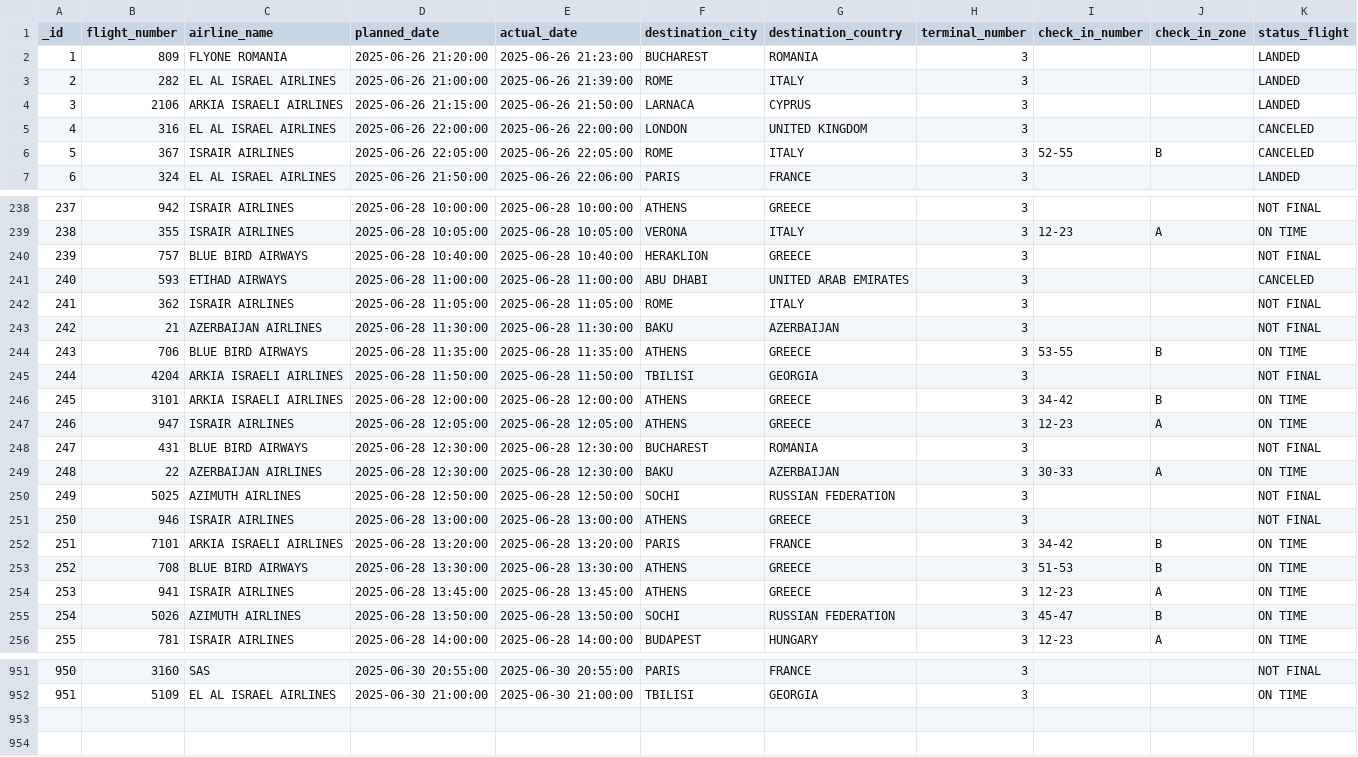
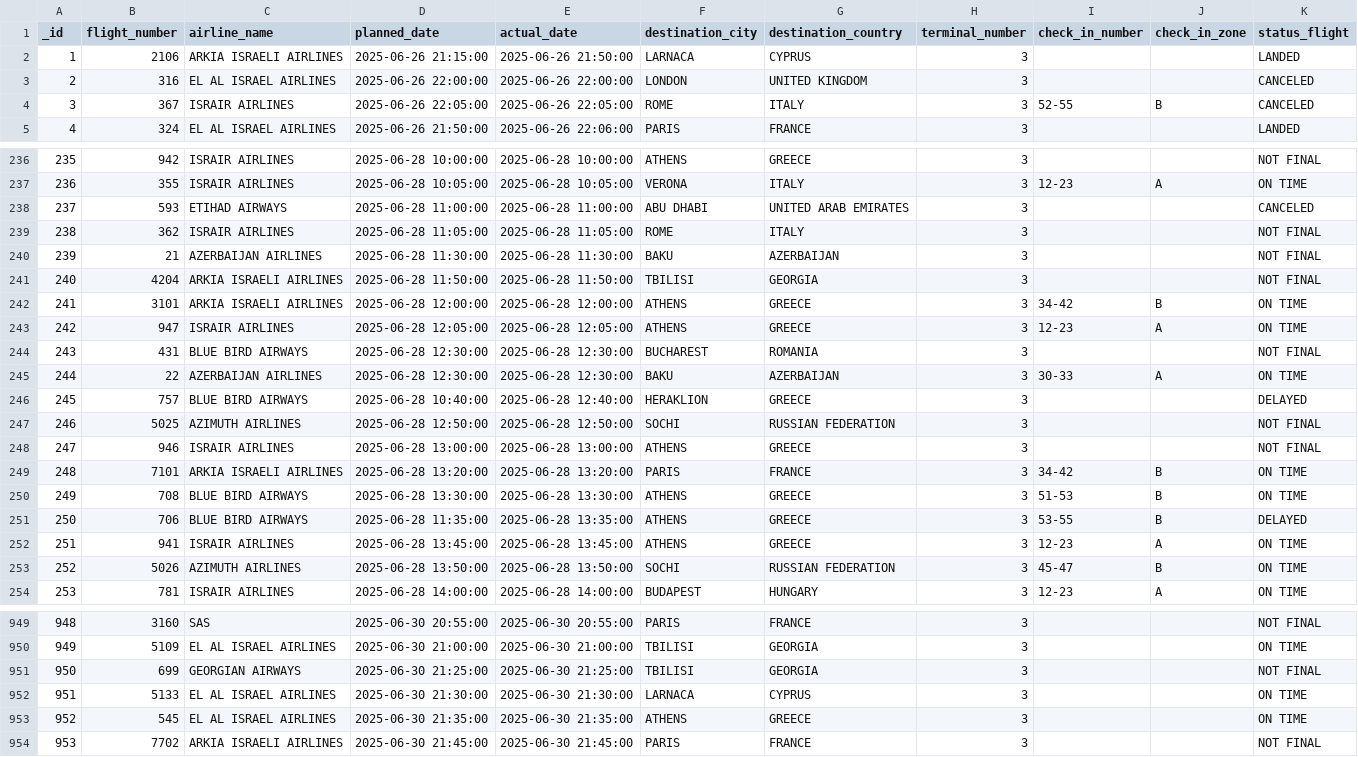
Before and after one commit to bardavidlubovsky/flight-data-pipeline, a CSV file: output/processed_flight_data.csv, drawn as a sheet; only a part is shown, gaps mark what is left out; removed rows and columns are numbered as before the commit, all else as after; the diff covers the shown part only; the diff names each change by its address in the sheet, - before the commit and + after, or states it on an @@ line.

```diff
--- a/output/processed_flight_data.csv
+++ b/output/processed_flight_data.csv
-row 2: 1 | 809 | FLYONE ROMANIA | 2025-06-26 21:20:00 | 2025-06-26 21:23:00 | BUCHAREST | ROMANIA | 3 |  |  | LANDED
-row 3: 2 | 282 | EL AL ISRAEL AIRLINES | 2025-06-26 21:00:00 | 2025-06-26 21:39:00 | ROME | ITALY | 3 |  |  | LANDED
@@ column A (_id) renumbered between rows 2 and 950 @@
-row 240: 239 | 757 | BLUE BIRD AIRWAYS | 2025-06-28 10:40:00 | 2025-06-28 10:40:00 | HERAKLION | GREECE | 3 |  |  | NOT FINAL
-row 244: 243 | 706 | BLUE BIRD AIRWAYS | 2025-06-28 11:35:00 | 2025-06-28 11:35:00 | ATHENS | GREECE | 3 | 53-55 | B | ON TIME
+row 246: 245 | 757 | BLUE BIRD AIRWAYS | 2025-06-28 10:40:00 | 2025-06-28 12:40:00 | HERAKLION | GREECE | 3 |  |  | DELAYED
+row 251: 250 | 706 | BLUE BIRD AIRWAYS | 2025-06-28 11:35:00 | 2025-06-28 13:35:00 | ATHENS | GREECE | 3 | 53-55 | B | DELAYED
+row 951: 950 | 699 | GEORGIAN AIRWAYS | 2025-06-30 21:25:00 | 2025-06-30 21:25:00 | TBILISI | GEORGIA | 3 |  |  | NOT FINAL
+row 952: 951 | 5133 | EL AL ISRAEL AIRLINES | 2025-06-30 21:30:00 | 2025-06-30 21:30:00 | LARNACA | CYPRUS | 3 |  |  | ON TIME
+row 953: 952 | 545 | EL AL ISRAEL AIRLINES | 2025-06-30 21:35:00 | 2025-06-30 21:35:00 | ATHENS | GREECE | 3 |  |  | ON TIME
+row 954: 953 | 7702 | ARKIA ISRAELI AIRLINES | 2025-06-30 21:45:00 | 2025-06-30 21:45:00 | PARIS | FRANCE | 3 |  |  | NOT FINAL
```
Also changed, not shown: 2 added rows and 2 removed rows elsewhere in this file.
